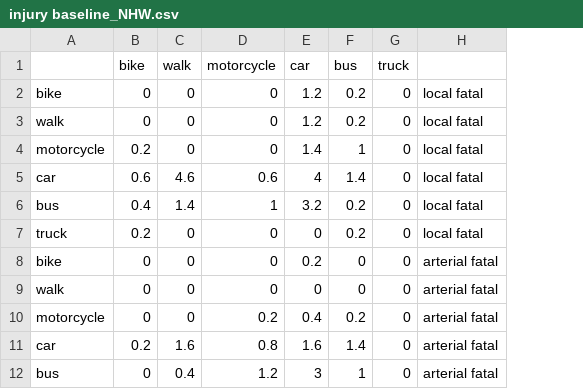
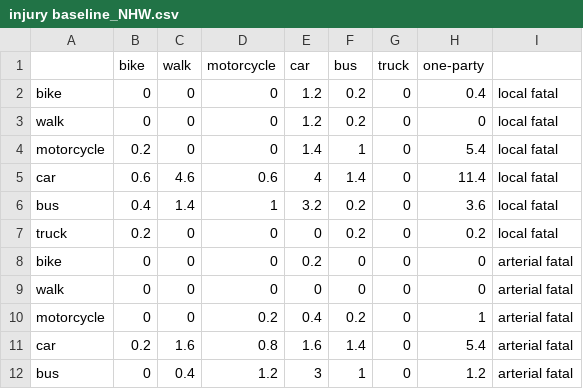
Before and after one commit to aakarner/ITHIM-Sacramento, a CSV file: 01_Data/04_Equity Analysis/11_baseline injury/injury baseline_NHW.csv, drawn as a sheet; only a part is shown; the diff names each change by its address in the sheet, - before the commit and + after, or states it on an @@ line.

Commit message:
Include the one-party collisions

```diff
--- a/01_Data/04_Equity Analysis/11_baseline injury/injury baseline_NHW.csv
+++ b/01_Data/04_Equity Analysis/11_baseline injury/injury baseline_NHW.csv
+column H (one-party), rows 2-12: 0.4 | 0 | 5.4 | 11.4 | 3.6 | 0.2 | 0 | 0 | 1 | 5.4 | 1.2
```
Also changed, not shown: 01_Data/04_Equity Analysis/11_baseline injury/injury baseline_HO.csv, 01_Data/04_Equity Analysis/11_baseline injury/injury baseline_NHB.csv, 4 other files.
